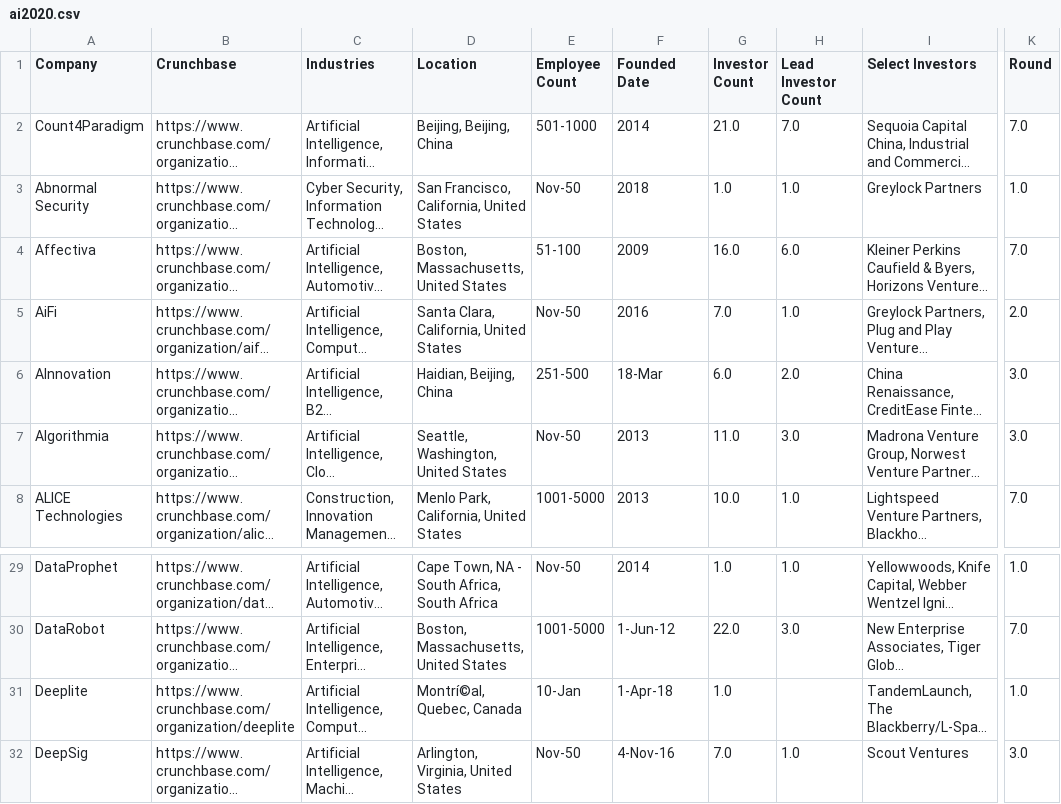
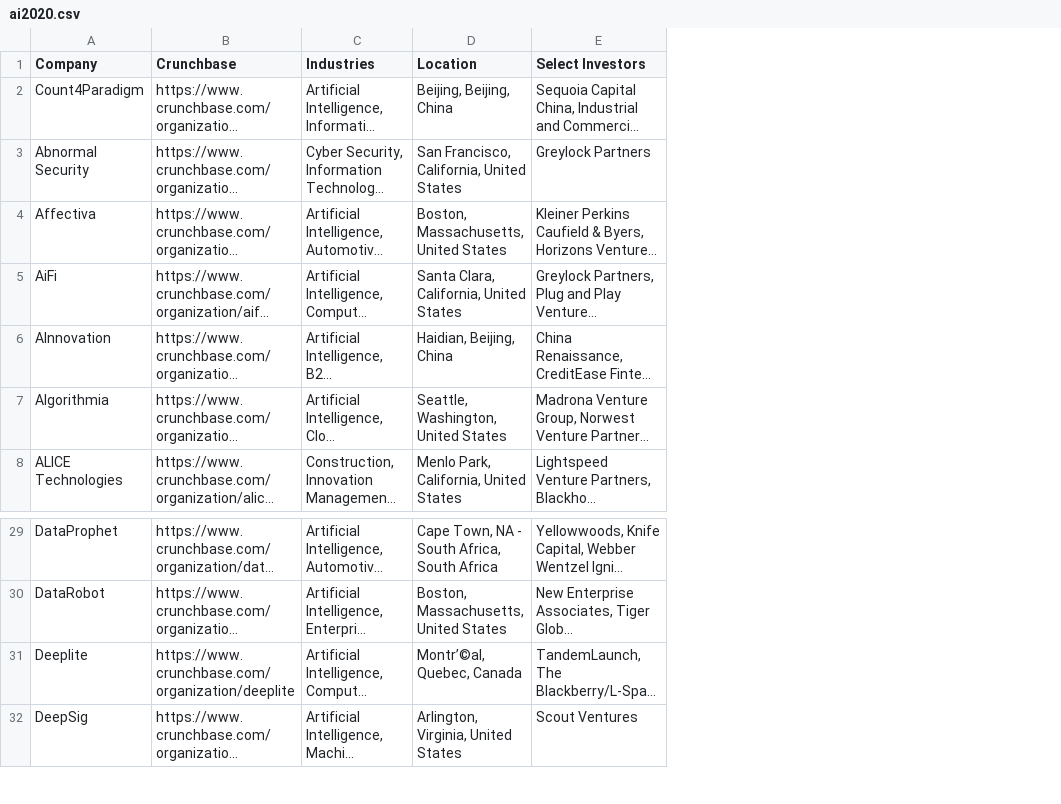
Before and after one commit to isaacdlp/datascience, a CSV file: data/ai2020.csv, drawn as a sheet; only a part is shown, gaps mark what is left out; long unchanged cells end in …; the diff names each change by its address in the sheet, - before the commit and + after, or states it on an @@ line.

Commit message:
CSV columns removed

```diff
--- a/data/ai2020.csv
+++ b/data/ai2020.csv
-column E (Employee Count), rows 2-8: 501-1000 | Nov-50 | 51-100 | Nov-50 | 251-500 | Nov-50 | 1001-5000; rows 29-32: Nov-50 | 1001-5000 | 10-Jan | Nov-50
-column F (Founded Date), rows 2-8: 2014 | 2018 | 2009 | 2016 | 18-Mar | 2013 | 2013; rows 29-32: 2014 | 1-Jun-12 | 1-Apr-18 | 4-Nov-16
-column G (Investor Count), rows 2-8: 21.0 | 1.0 | 16.0 | 7.0 | 6.0 | 11.0 | 10.0; rows 29-32: 1.0 | 22.0 | 1.0 | 7.0
-column H (Lead Investor Count), rows 2-8: 7.0 | 1.0 | 6.0 | 1.0 | 2.0 | 3.0 | 1.0; rows 29-32: 1.0 | 3.0 |  | 1.0
-column K (Round), rows 2-8: 7.0 | 1.0 | 7.0 | 2.0 | 3.0 | 3.0 | 7.0; rows 29-32: 1.0 | 7.0 | 1.0 | 3.0
-D31 (Location): Montrí©al, Quebec, Canada
+D31 (Location): Montr’©al, Quebec, Canada
```
Also changed, not shown: 1 other file.
